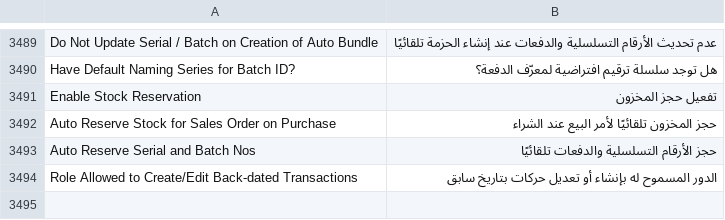
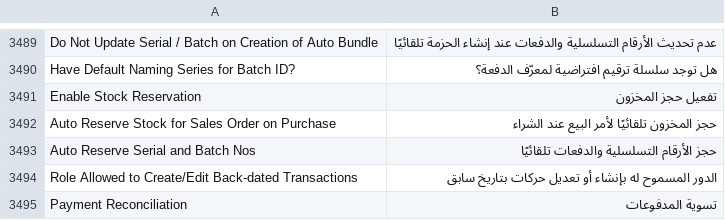
Before and after one commit to ahmadmdm/arafrappe, a CSV file: arabic_pro/translations/ar.csv, drawn as a sheet; only a part is shown, gaps mark what is left out; the diff names each change by its address in the sheet, - before the commit and + after, or states it on an @@ line.

```diff
--- a/arabic_pro/translations/ar.csv
+++ b/arabic_pro/translations/ar.csv
+row 3495: Payment Reconciliation | تسوية المدفوعات
```
Also changed, not shown: 9 other files.
